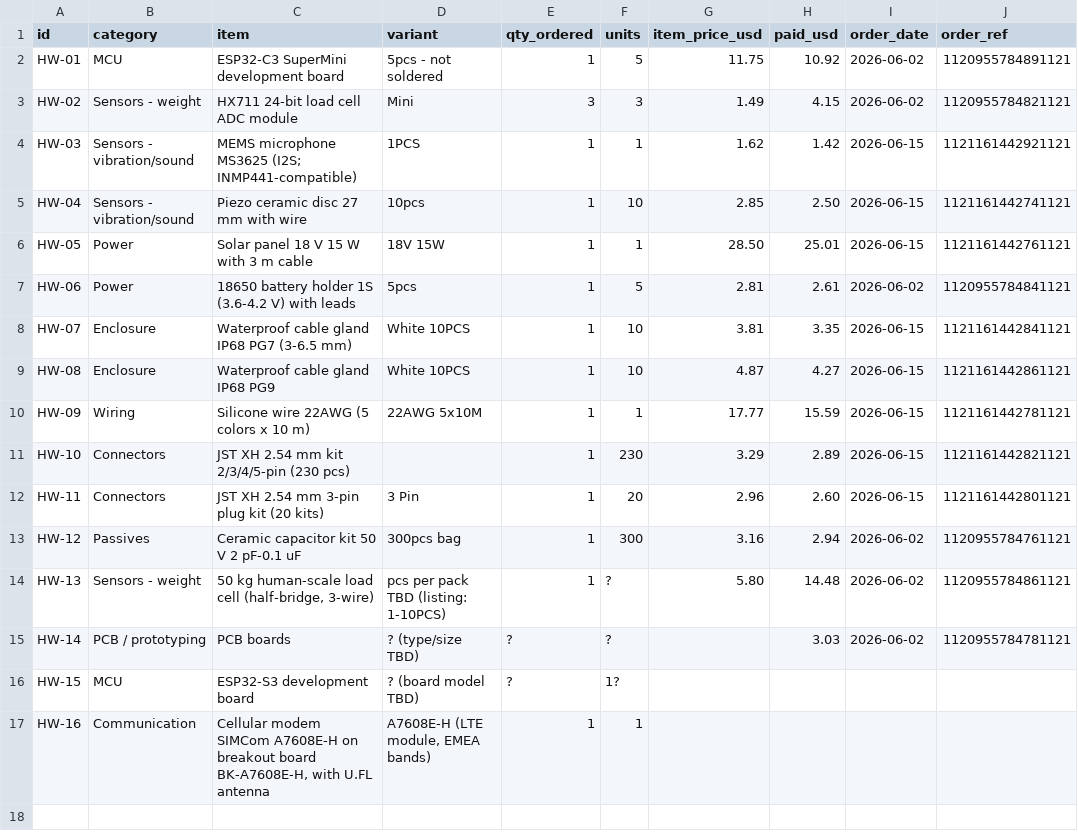
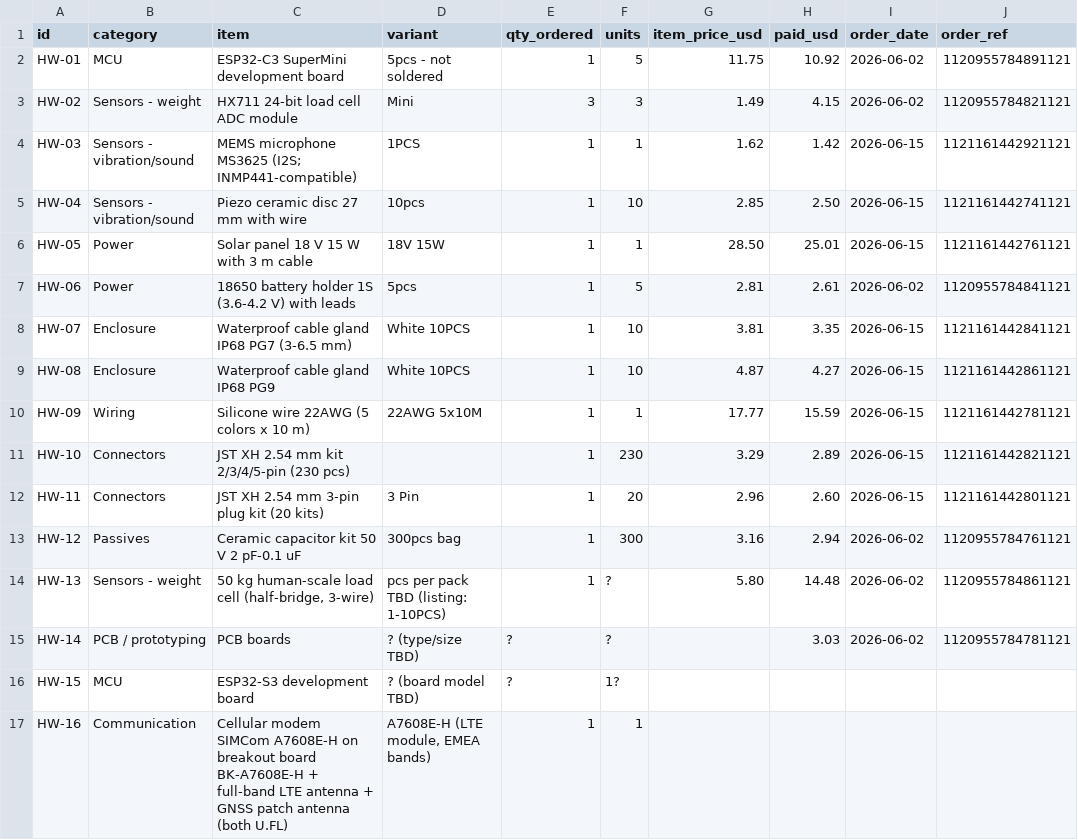
Before and after one commit to Dror-bszi/BeeSense-Docs, a CSV file: hardware/inventory.csv, drawn as a sheet; only a part is shown; the diff names each change by its address in the sheet, - before the commit and + after, or states it on an @@ line.

Commit message:
vault backup: 2026-10-26 00:00:03
Affected files:
TODO.md
hardware/README.md
hardware/components/SIMCom A7608E-H.md
hardware/inventory.csv

```diff
--- a/hardware/inventory.csv
+++ b/hardware/inventory.csv
-C17 (item): …breakout board BK-A7608E-H, with U.FL antenna
+C17 (item): …breakout board BK-A7608E-H + full-band LTE antenna + GNSS patch antenna (both U.FL)
```
Also changed, not shown: 3 other files.
